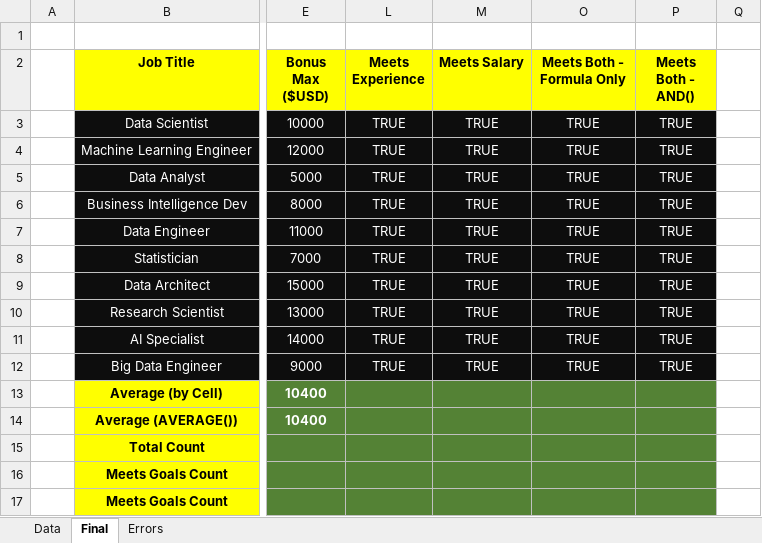
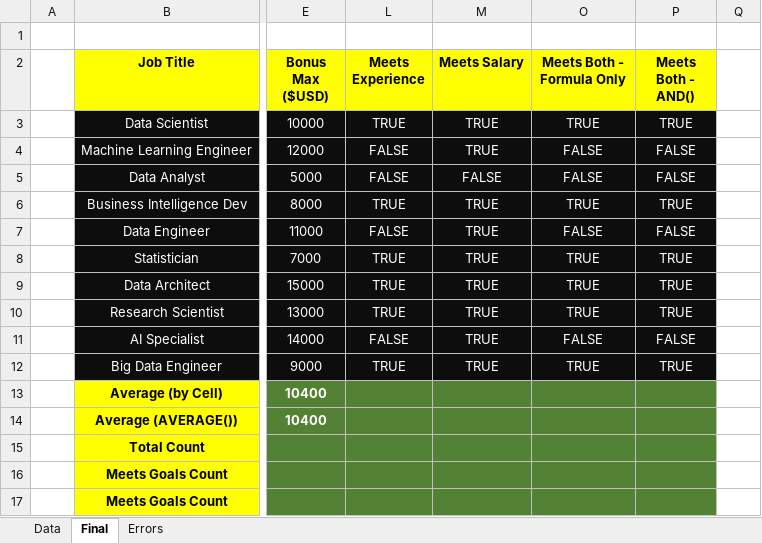
Before and after one commit to Sufi6692/Excel_Learning, an Excel workbook: Day - 4 Funtions_Intro.xlsx, sheet Final, drawn as a sheet; only a part is shown, gaps mark what is left out; values as stored, in another font and other column widths than the file's, no borders; the diff names each change by its address in the sheet, - before the commit and + after, or states it on an @@ line.

```diff
--- a/Day - 4 Funtions_Intro.xlsx (sheet Final)
+++ b/Day - 4 Funtions_Intro.xlsx (sheet Final)
-L4:L5 (Meets Experience): TRUE
+L4:L5 (Meets Experience): FALSE
-O4:O5 (Meets Both - Formula Only): TRUE
+O4:O5 (Meets Both - Formula Only): FALSE
-P4:P5 (Meets Both - AND()): TRUE
+P4:P5 (Meets Both - AND()): FALSE
-M5 (Meets Salary): TRUE
+M5 (Meets Salary): FALSE
-L7 (Meets Experience): TRUE
+L7 (Meets Experience): FALSE
-O7 (Meets Both - Formula Only): TRUE
+O7 (Meets Both - Formula Only): FALSE
-P7 (Meets Both - AND()): TRUE
+P7 (Meets Both - AND()): FALSE
-L11 (Meets Experience): TRUE
+L11 (Meets Experience): FALSE
-O11 (Meets Both - Formula Only): TRUE
+O11 (Meets Both - Formula Only): FALSE
-P11 (Meets Both - AND()): TRUE
+P11 (Meets Both - AND()): FALSE
```
Also changed, not shown: formulas that keep their value, hidden cells, Day-5 Logical formulas.xlsx, 1 other file.
